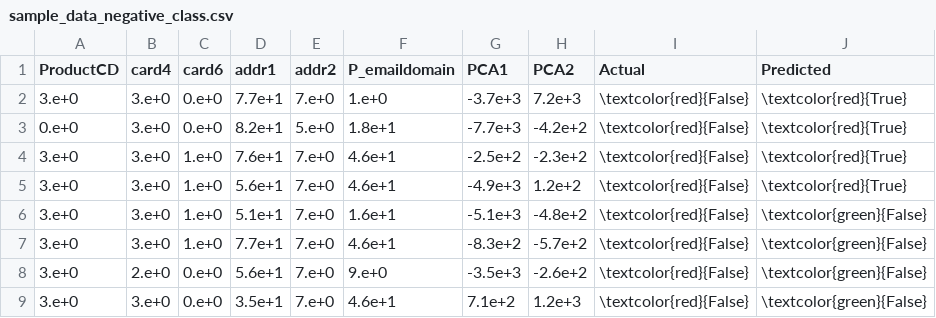
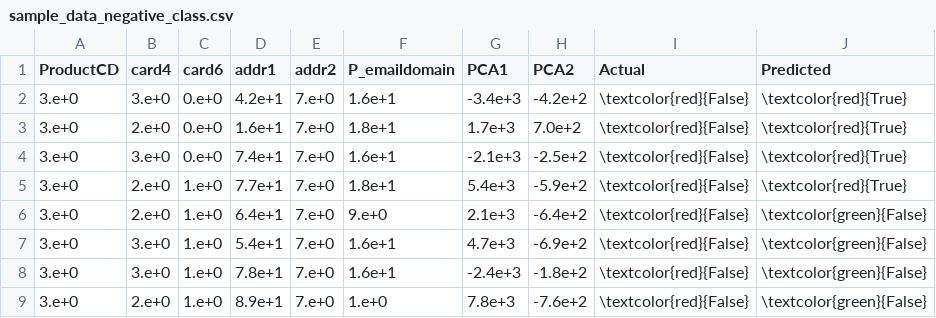
Before and after one commit to s260895/master_thesis_jads, a CSV file: sample_data_negative_class.csv, drawn as a sheet.

```diff
--- a/sample_data_negative_class.csv
+++ b/sample_data_negative_class.csv
@@ -1,9 +1,9 @@
 ProductCD,card4,card6,addr1,addr2,P_emaildomain,PCA1,PCA2,Actual,Predicted
-3.e+0,3.e+0,0.e+0,7.7e+1,7.e+0,1.e+0,-3.7e+3,7.2e+3,\textcolor{red}{False},\textcolor{red}{True}
-0.e+0,3.e+0,0.e+0,8.2e+1,5.e+0,1.8e+1,-7.7e+3,-4.2e+2,\textcolor{red}{False},\textcolor{red}{True}
-3.e+0,3.e+0,1.e+0,7.6e+1,7.e+0,4.6e+1,-2.5e+2,-2.3e+2,\textcolor{red}{False},\textcolor{red}{True}
-3.e+0,3.e+0,1.e+0,5.6e+1,7.e+0,4.6e+1,-4.9e+3,1.2e+2,\textcolor{red}{False},\textcolor{red}{True}
-3.e+0,3.e+0,1.e+0,5.1e+1,7.e+0,1.6e+1,-5.1e+3,-4.8e+2,\textcolor{red}{False},\textcolor{green}{False}
-3.e+0,3.e+0,1.e+0,7.7e+1,7.e+0,4.6e+1,-8.3e+2,-5.7e+2,\textcolor{red}{False},\textcolor{green}{False}
-3.e+0,2.e+0,0.e+0,5.6e+1,7.e+0,9.e+0,-3.5e+3,-2.6e+2,\textcolor{red}{False},\textcolor{green}{False}
-3.e+0,3.e+0,0.e+0,3.5e+1,7.e+0,4.6e+1,7.1e+2,1.2e+3,\textcolor{red}{False},\textcolor{green}{False}
+3.e+0,3.e+0,0.e+0,4.2e+1,7.e+0,1.6e+1,-3.4e+3,-4.2e+2,\textcolor{red}{False},\textcolor{red}{True}
+3.e+0,2.e+0,0.e+0,1.6e+1,7.e+0,1.8e+1,1.7e+3,7.0e+2,\textcolor{red}{False},\textcolor{red}{True}
+3.e+0,3.e+0,0.e+0,7.4e+1,7.e+0,1.6e+1,-2.1e+3,-2.5e+2,\textcolor{red}{False},\textcolor{red}{True}
+3.e+0,2.e+0,1.e+0,7.7e+1,7.e+0,1.8e+1,5.4e+3,-5.9e+2,\textcolor{red}{False},\textcolor{red}{True}
+3.e+0,2.e+0,1.e+0,6.4e+1,7.e+0,9.e+0,2.1e+3,-6.4e+2,\textcolor{red}{False},\textcolor{green}{False}
+3.e+0,3.e+0,1.e+0,5.4e+1,7.e+0,1.6e+1,4.7e+3,-6.9e+2,\textcolor{red}{False},\textcolor{green}{False}
+3.e+0,3.e+0,1.e+0,7.8e+1,7.e+0,1.6e+1,-2.4e+3,-1.8e+2,\textcolor{red}{False},\textcolor{green}{False}
+3.e+0,2.e+0,1.e+0,8.9e+1,7.e+0,1.e+0,7.8e+3,-7.6e+2,\textcolor{red}{False},\textcolor{green}{False}
```
Also changed, not shown: epsilon_0.1_positive.csv, epsilon_1000_positive.csv, 4 other files.
